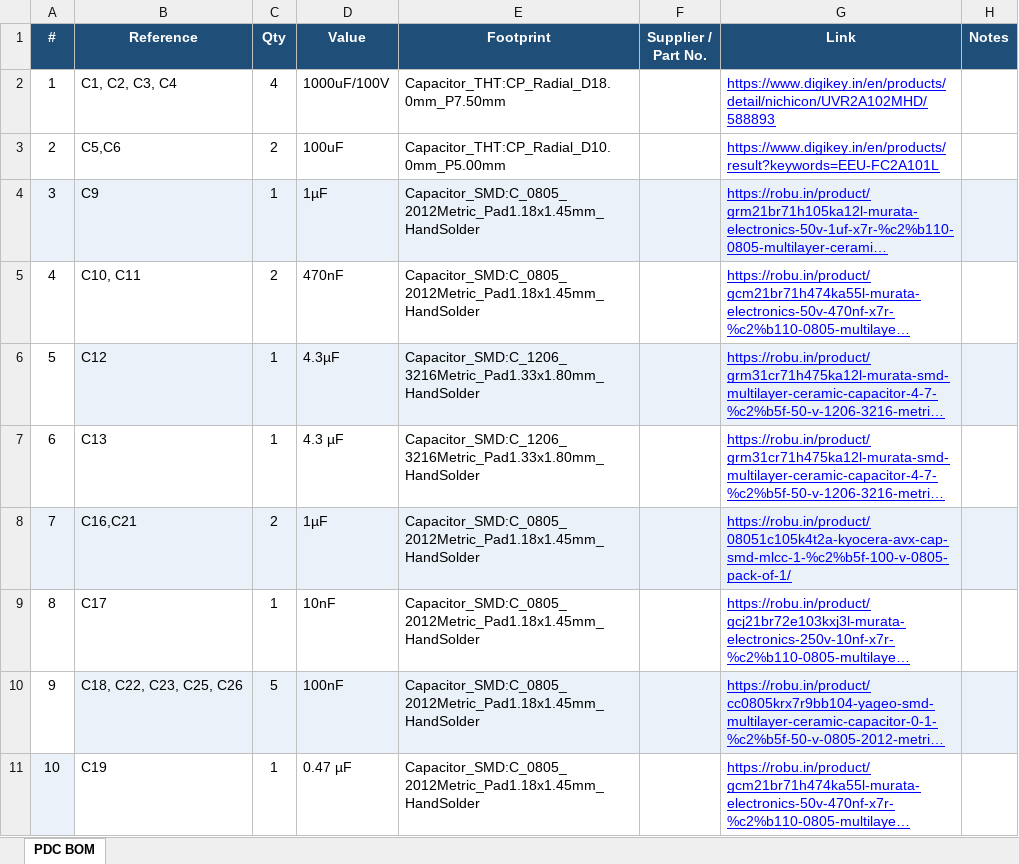
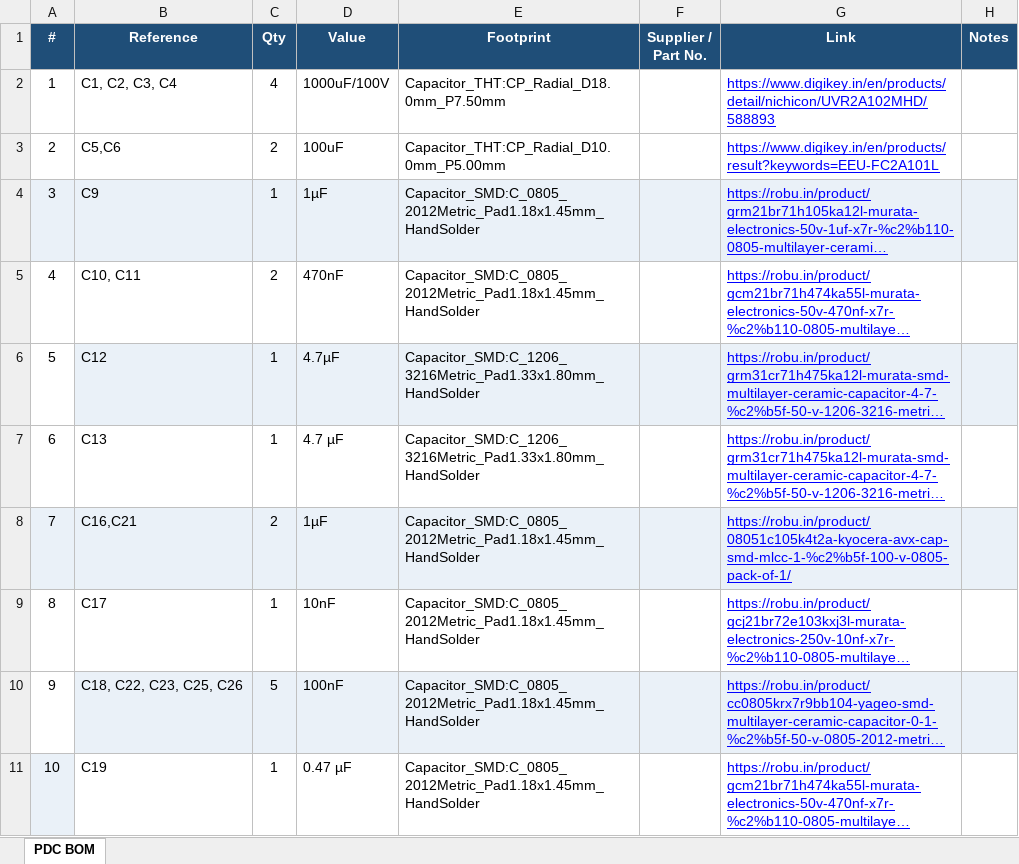
Before and after one commit to ailakshmeesha01-coder/PDB_HW_FILES, an Excel workbook: PDB_2.0_BOM.xlsx, sheet PDC BOM, drawn as a sheet; only a part is shown; long unchanged cells end in …; values as stored, in another font and other column widths than the file's, no borders; the diff names each change by its address in the sheet, - before the commit and + after, or states it on an @@ line.

```diff
--- a/PDB_2.0_BOM.xlsx (sheet PDC BOM)
+++ b/PDB_2.0_BOM.xlsx (sheet PDC BOM)
-D6 (Value): 4.3µF
+D6 (Value): 4.7µF
-D7 (Value): 4.3 µF
+D7 (Value): 4.7 µF
```
